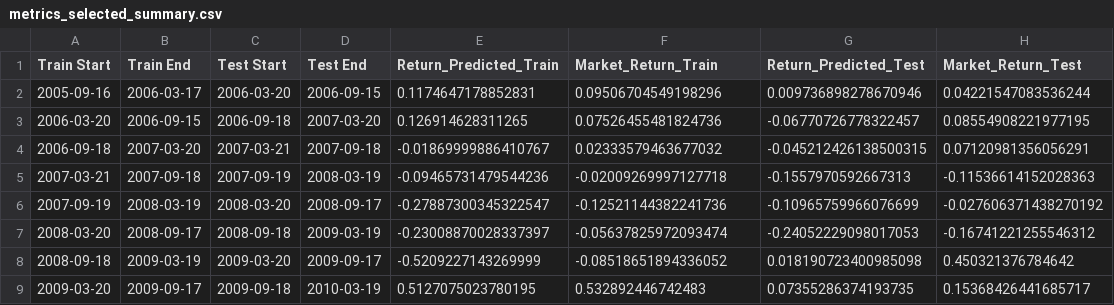
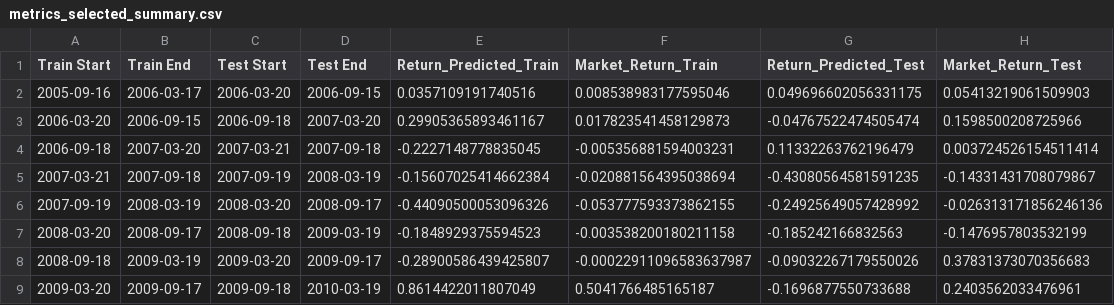
Before and after one commit to slang5/Sharp_Predict_V1, a CSV file: model/logistic/metrics_selected_summary.csv, drawn as a sheet; only a part is shown; the diff covers the shown part only.

Commit message:
Update metrics_selected_summary.csv with revised return predictions and market returns for improved accuracy

```diff
--- a/model/logistic/metrics_selected_summary.csv
+++ b/model/logistic/metrics_selected_summary.csv
@@ -1,9 +1,9 @@
 Train Start,Train End,Test Start,Test End,Return_Predicted_Train,Market_Return_Train,Return_Predicted_Test,Market_Return_Test
-2005-09-16,2006-03-17,2006-03-20,2006-09-15,0.1174647178852831,0.09506704549198296,0.009736898278670946,0.04221547083536244
-2006-03-20,2006-09-15,2006-09-18,2007-03-20,0.126914628311265,0.07526455481824736,-0.06770726778322457,0.08554908221977195
-2006-09-18,2007-03-20,2007-03-21,2007-09-18,-0.01869999886410767,0.02333579463677032,-0.045212426138500315,0.07120981356056291
-2007-03-21,2007-09-18,2007-09-19,2008-03-19,-0.09465731479544236,-0.02009269997127718,-0.1557970592667313,-0.11536614152028363
-2007-09-19,2008-03-19,2008-03-20,2008-09-17,-0.27887300345322547,-0.12521144382241736,-0.10965759966076699,-0.027606371438270192
-2008-03-20,2008-09-17,2008-09-18,2009-03-19,-0.23008870028337397,-0.05637825972093474,-0.24052229098017053,-0.16741221255546312
-2008-09-18,2009-03-19,2009-03-20,2009-09-17,-0.5209227143269999,-0.08518651894336052,0.018190723400985098,0.450321376784642
-2009-03-20,2009-09-17,2009-09-18,2010-03-19,0.5127075023780195,0.532892446742483,0.07355286374193735,0.15368426441685717
+2005-09-16,2006-03-17,2006-03-20,2006-09-15,0.0357109191740516,0.008538983177595046,0.049696602056331175,0.05413219061509903
+2006-03-20,2006-09-15,2006-09-18,2007-03-20,0.29905365893461167,0.017823541458129873,-0.04767522474505474,0.1598500208725966
+2006-09-18,2007-03-20,2007-03-21,2007-09-18,-0.2227148778835045,-0.005356881594003231,0.11332263762196479,0.003724526154511414
+2007-03-21,2007-09-18,2007-09-19,2008-03-19,-0.15607025414662384,-0.020881564395038694,-0.43080564581591235,-0.14331431708079867
+2007-09-19,2008-03-19,2008-03-20,2008-09-17,-0.44090500053096326,-0.053777593373862155,-0.24925649057428992,-0.026313171856246136
+2008-03-20,2008-09-17,2008-09-18,2009-03-19,-0.1848929375594523,-0.003538200180211158,-0.185242166832563,-0.1476957803532199
+2008-09-18,2009-03-19,2009-03-20,2009-09-17,-0.28900586439425807,-0.00022911096583637987,-0.09032267179550026,0.37831373070356683
+2009-03-20,2009-09-17,2009-09-18,2010-03-19,0.8614422011807049,0.5041766485165187,-0.1696877550733688,0.2403562033476961
```
Also changed, not shown: 124 edited cells elsewhere in this file, model/logistic/metrics_raw_summary.csv, 3 other files.
